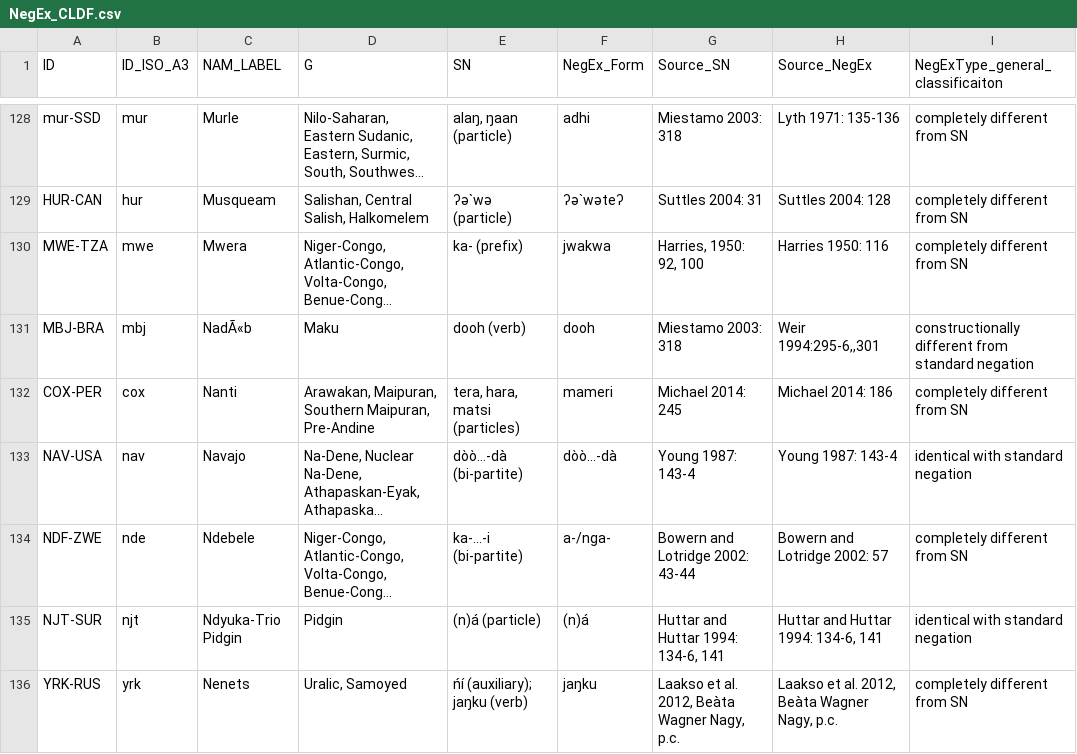
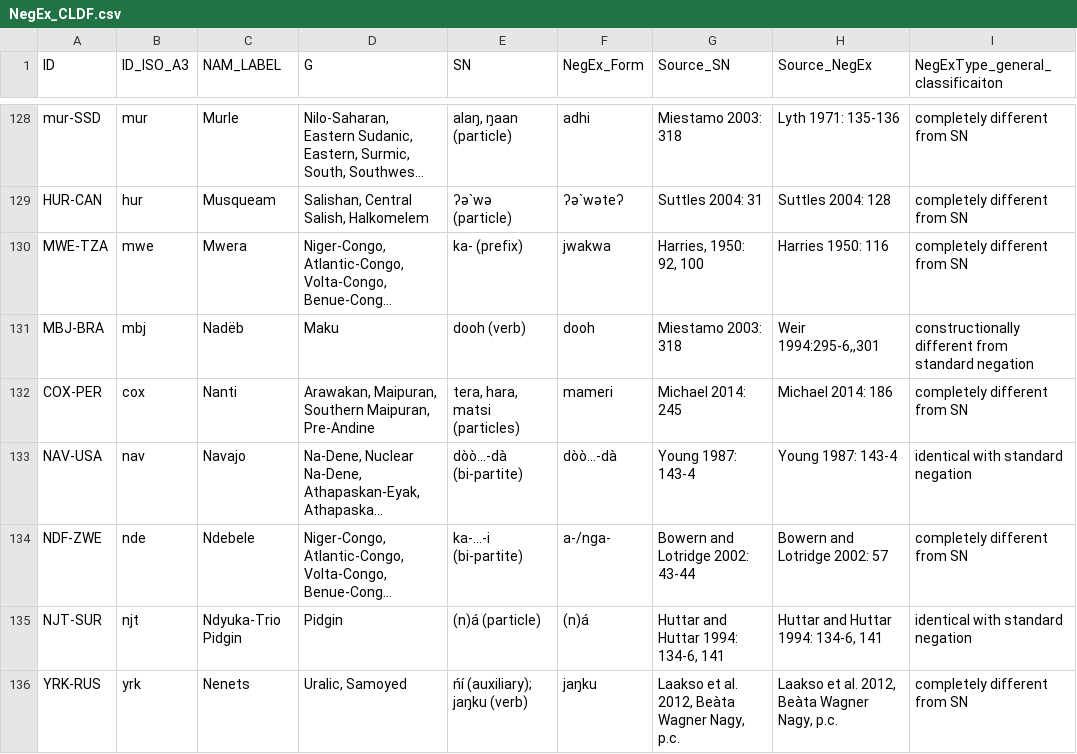
Before and after one commit to cldf-datasets/veselinovanegex, a CSV file: raw/NegEx_CLDF.csv, drawn as a sheet; only a part is shown, gaps mark what is left out; long unchanged cells end in …; the diff names each change by its address in the sheet, - before the commit and + after, or states it on an @@ line.

```diff
--- a/raw/NegEx_CLDF.csv
+++ b/raw/NegEx_CLDF.csv
-C131 (NAM_LABEL): NadÃ«b
+C131 (NAM_LABEL): Nadëb
```
Also changed, not shown: etc/codes.csv, etc/parameters.csv, 1 other file.
